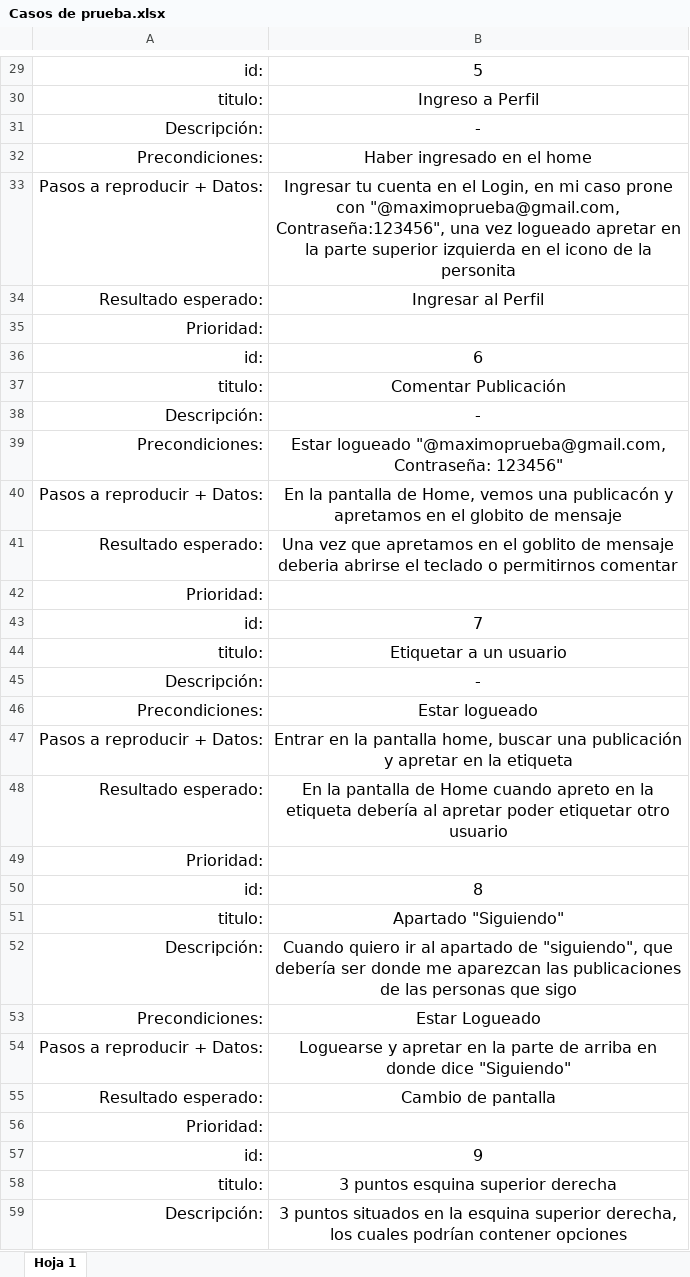
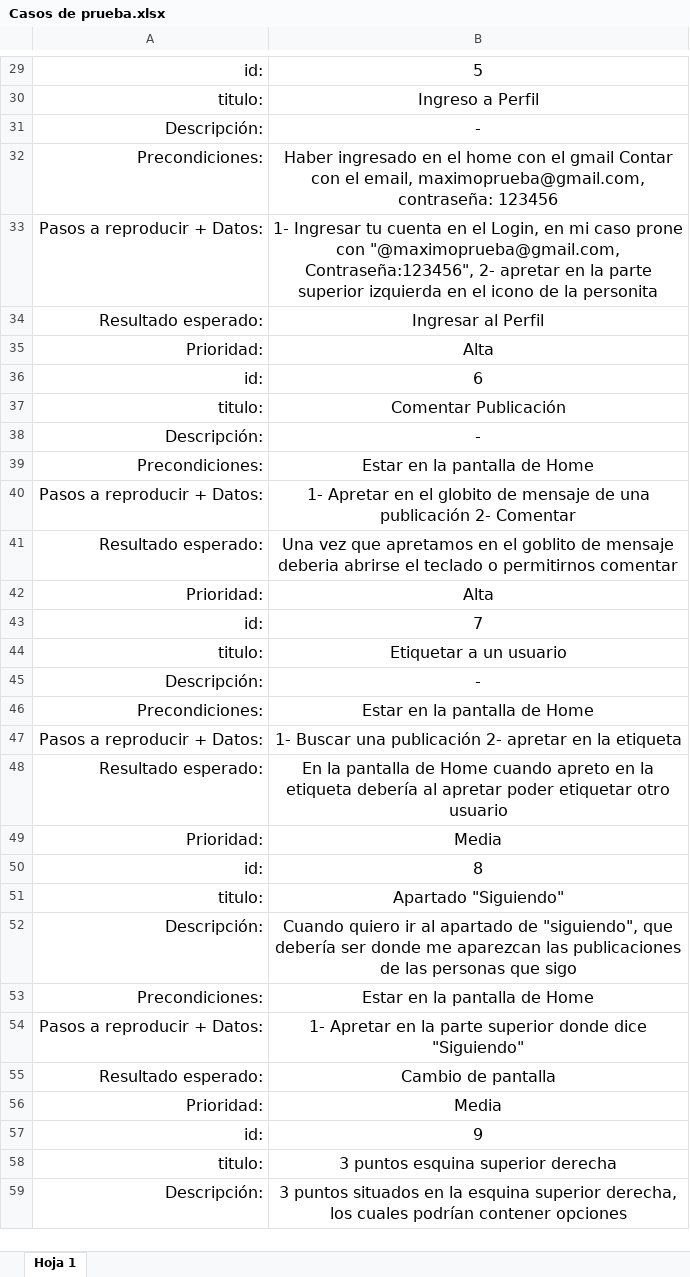
Before and after one commit to elmax2025/Grupo-Azul-5, an Excel workbook: Testing/Casos de prueba.xlsx, sheet Hoja 1, drawn as a sheet; only a part is shown, gaps mark what is left out; values as stored, in another font and other column widths than the file's, no borders; charts and pictures not drawn; the diff covers the shown part only; the diff names each change by its address in the sheet, - before the commit and + after, or states it on an @@ line.

```diff
--- a/Testing/Casos de prueba.xlsx (sheet Hoja 1)
+++ b/Testing/Casos de prueba.xlsx (sheet Hoja 1)
-B32: …el home
+B32: …el home con el gmail Contar con el email, maximoprueba@gmail.com, contraseña: 123456
-B33: Ingresar tu cuenta en el Login, en mi caso prone con "@maximoprueba@gmail.com, Contraseña:123456", una vez logueado apretar en…
+B33: 1- Ingresar tu cuenta en el Login, en mi caso prone con "@maximoprueba@gmail.com, Contraseña:123456", 2- apretar en…
@@ row 35 moved to row 210: Prioridad: @@
+row 35: Prioridad: | Alta
-B39: Estar logueado "@maximoprueba@gmail.com, Contraseña: 123456"
+B39: Estar en la pantalla de Home
-B40: En la pantalla de Home, vemos una publicacón y apretamos en el globito de mensaje
+B40: 1- Apretar en el globito de mensaje de una publicación 2- Comentar
@@ row 42 moved to row 217: Prioridad: @@
+row 42: Prioridad: | Alta
-B46: Estar logueado
+B46: Estar en la pantalla de Home
-B47: Entrar en la pantalla home, buscar una publicación y apretar en…
+B47: 1- Buscar una publicación 2- apretar en…
-B49: (empty)
+B49: Media
-B53: Estar Logueado
+B53: Estar en la pantalla de Home
-B54: Loguearse y apretar en la parte de arriba en donde dice…
+B54: 1- Apretar en la parte superior donde dice…
-B56: (empty)
+B56: Media
```
Also changed, not shown: 166 added rows, 3 moved rows, 5 edited cells and cell formats elsewhere in this sheet, Testing/Reporte de Bugs.xlsx.
